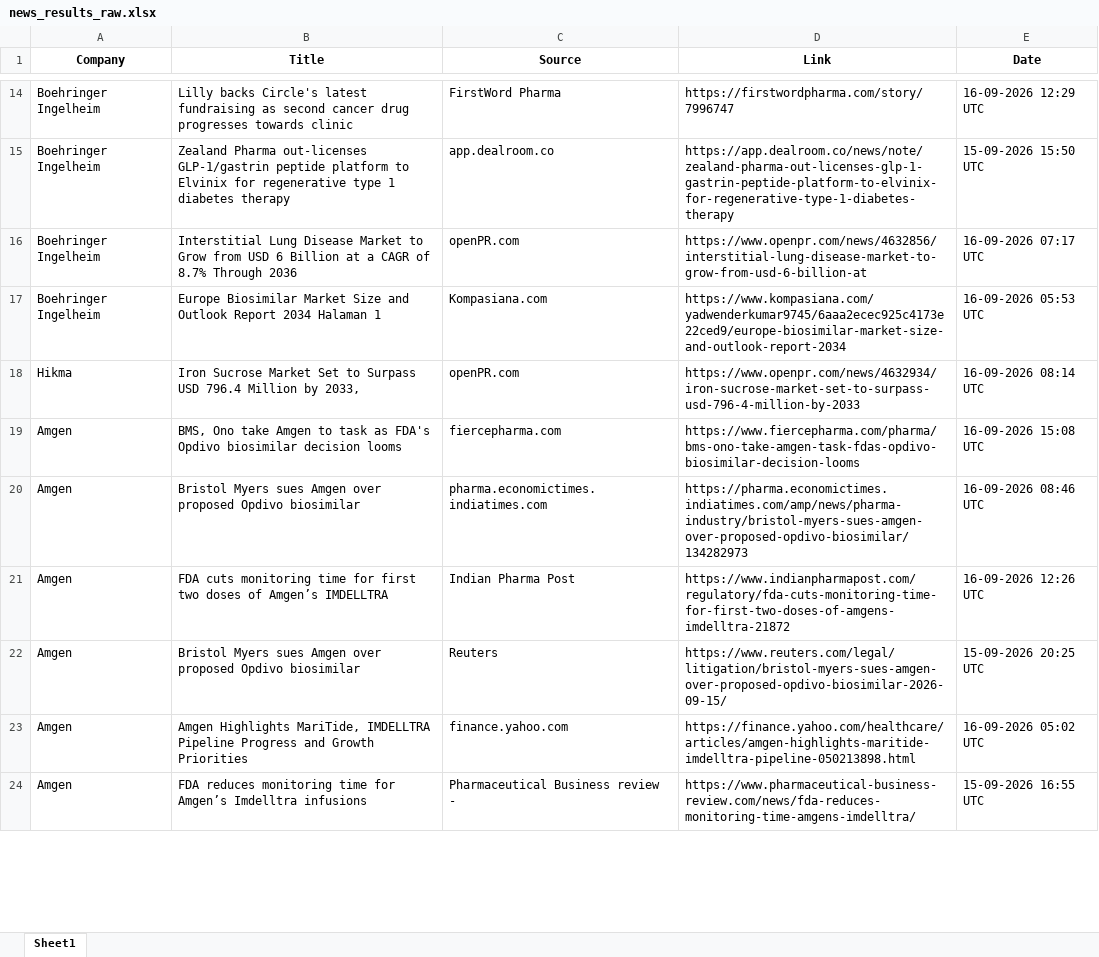
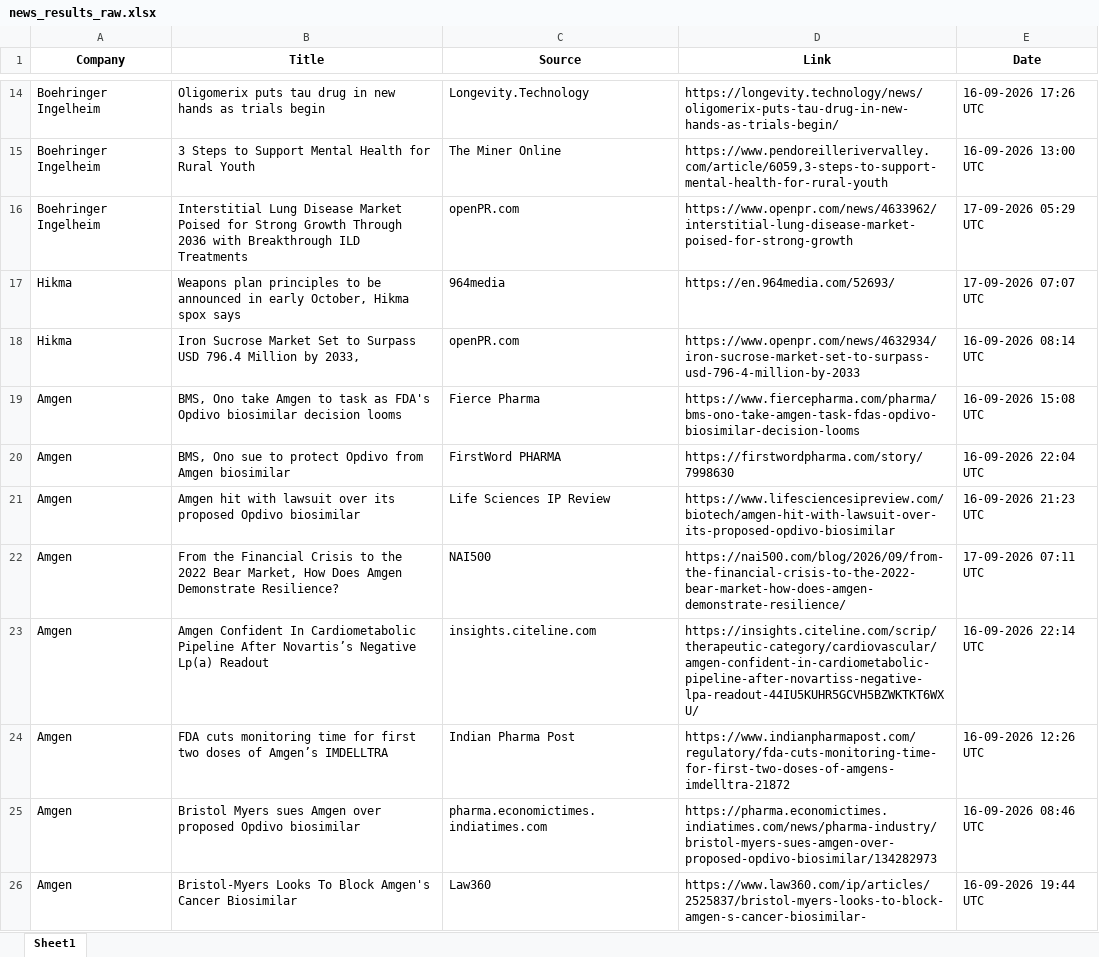
Before and after one commit to synapseKrishna/Ved, an Excel workbook: news_results_raw.xlsx, sheet Sheet1, drawn as a sheet; only a part is shown, gaps mark what is left out; values as stored, in another font and other column widths than the file's, no borders; removed rows and columns are numbered as before the commit, all else as after; the diff covers the shown part only; the diff names each change by its address in the sheet, - before the commit and + after, or states it on an @@ line.

```diff
--- a/news_results_raw.xlsx (sheet Sheet1)
+++ b/news_results_raw.xlsx (sheet Sheet1)
-B14 (Title): Lilly backs Circle's latest fundraising as second cancer drug progresses towards clinic
+B14 (Title): Oligomerix puts tau drug in new hands as trials begin
-C14 (Source): FirstWord Pharma
+C14 (Source): Longevity.Technology
-D14 (Link): https://firstwordpharma.com/story/7996747
+D14 (Link): https://longevity.technology/news/oligomerix-puts-tau-drug-in-new-hands-as-trials-begin/
-E14 (Date): 16-09-2026 12:29 UTC
+E14 (Date): 16-09-2026 17:26 UTC
-B15 (Title): Zealand Pharma out-licenses GLP-1/gastrin peptide platform to Elvinix for regenerative type 1 diabetes therapy
+B15 (Title): 3 Steps to Support Mental Health for Rural Youth
-C15 (Source): app.dealroom.co
+C15 (Source): The Miner Online
-D15 (Link): https://app.dealroom.co/news/note/zealand-pharma-out-licenses-glp-1-gastrin-peptide-platform-to-elvinix-for-regenerative-type-1-diabetes-therapy
+D15 (Link): https://www.pendoreillerivervalley.com/article/6059,3-steps-to-support-mental-health-for-rural-youth
-E15 (Date): 15-09-2026 15:50 UTC
+E15 (Date): 16-09-2026 13:00 UTC
-B16 (Title): …Disease Market to Grow from USD 6 Billion at a CAGR of 8.7% Through 2036
+B16 (Title): …Disease Market Poised for Strong Growth Through 2036 with Breakthrough ILD Treatments
-D16 (Link): https://www.openpr.com/news/4632856/interstitial-lung-disease-market-to-grow-from-usd-6-billion-at
+D16 (Link): https://www.openpr.com/news/4633962/interstitial-lung-disease-market-poised-for-strong-growth
-E16 (Date): 16-09-2026 07:17 UTC
+E16 (Date): 17-09-2026 05:29 UTC
-row 17: Boehringer Ingelheim | Europe Biosimilar Market Size and Outlook Report 2034 Halaman 1 | Kompasiana.com | https://www.kompasiana.com/yadwenderkumar9745/6aaa2ecec925c4173e22ced9/europe-biosimilar-market-size-and-outlook-report-2034 | 16-09-2026 05:53 UTC
+row 17: Hikma | Weapons plan principles to be announced in early October, Hikma spox says | 964media | https://en.964media.com/52693/ | 17-09-2026 07:07 UTC
-C19 (Source): fiercepharma.com
+C19 (Source): Fierce Pharma
+row 20: Amgen | BMS, Ono sue to protect Opdivo from Amgen biosimilar | FirstWord PHARMA | https://firstwordpharma.com/story/7998630 | 16-09-2026 22:04 UTC
+row 21: Amgen | Amgen hit with lawsuit over its proposed Opdivo biosimilar | Life Sciences IP Review | https://www.lifesciencesipreview.com/biotech/amgen-hit-with-lawsuit-over-its-proposed-opdivo-biosimilar | 16-09-2026 21:23 UTC
+row 22: Amgen | From the Financial Crisis to the 2022 Bear Market, How Does Amgen Demonstrate Resilience? | NAI500 | https://nai500.com/blog/2026/09/from-the-financial-crisis-to-the-2022-bear-market-how-does-amgen-demonstrate-resilience/ | 17-09-2026 07:11 UTC
-B23 (Title): Bristol Myers sues Amgen over proposed Opdivo biosimilar
+B23 (Title): Amgen Confident In Cardiometabolic Pipeline After Novartis’s Negative Lp(a) Readout
-C23 (Source): pharma.economictimes.indiatimes.com
+C23 (Source): insights.citeline.com
-D23 (Link): https://pharma.economictimes.indiatimes.com/amp/news/pharma-industry/bristol-myers-sues-amgen-over-proposed-opdivo-biosimilar/134282973
+D23 (Link): https://insights.citeline.com/scrip/therapeutic-category/cardiovascular/amgen-confident-in-cardiometabolic-pipeline-after-novartiss-negative-lpa-readout-44IU5KUHR5GCVH5BZWKTKT6WXU/
-E23 (Date): 16-09-2026 08:46 UTC
+E23 (Date): 16-09-2026 22:14 UTC
-C25 (Source): Reuters
+C25 (Source): pharma.economictimes.indiatimes.com
-D25 (Link): https://www.reuters.com/legal/litigation/bristol-myers-sues-amgen-over-proposed-opdivo-biosimilar-2026-09-15/
+D25 (Link): https://pharma.economictimes.indiatimes.com/news/pharma-industry/bristol-myers-sues-amgen-over-proposed-opdivo-biosimilar/134282973
-E25 (Date): 15-09-2026 20:25 UTC
+E25 (Date): 16-09-2026 08:46 UTC
-row 23: Amgen | Amgen Highlights MariTide, IMDELLTRA Pipeline Progress and Growth Priorities | finance.yahoo.com | https://finance.yahoo.com/healthcare/articles/amgen-highlights-maritide-imdelltra-pipeline-050213898.html | 16-09-2026 05:02 UTC
-B26 (Title): FDA reduces monitoring time for Amgen’s Imdelltra infusions
+B26 (Title): Bristol-Myers Looks To Block Amgen's Cancer Biosimilar
-C26 (Source): Pharmaceutical Business review -
+C26 (Source): Law360
-D26 (Link): https://www.pharmaceutical-business-review.com/news/fda-reduces-monitoring-time-amgens-imdelltra/
+D26 (Link): https://www.law360.com/ip/articles/2525837/bristol-myers-looks-to-block-amgen-s-cancer-biosimilar-
-E26 (Date): 15-09-2026 16:55 UTC
+E26 (Date): 16-09-2026 19:44 UTC
```
Also changed, not shown: 42 added rows, 50 removed rows, 2 moved rows and 264 edited cells elsewhere in this sheet, news_results.xlsx.
